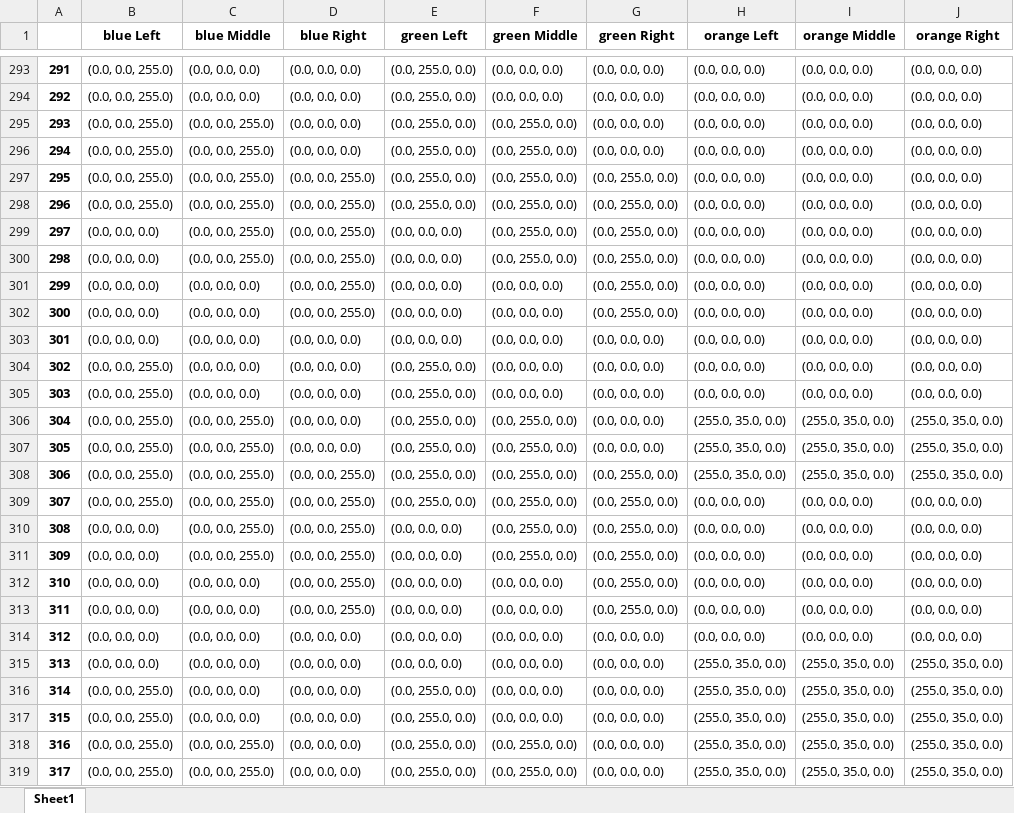
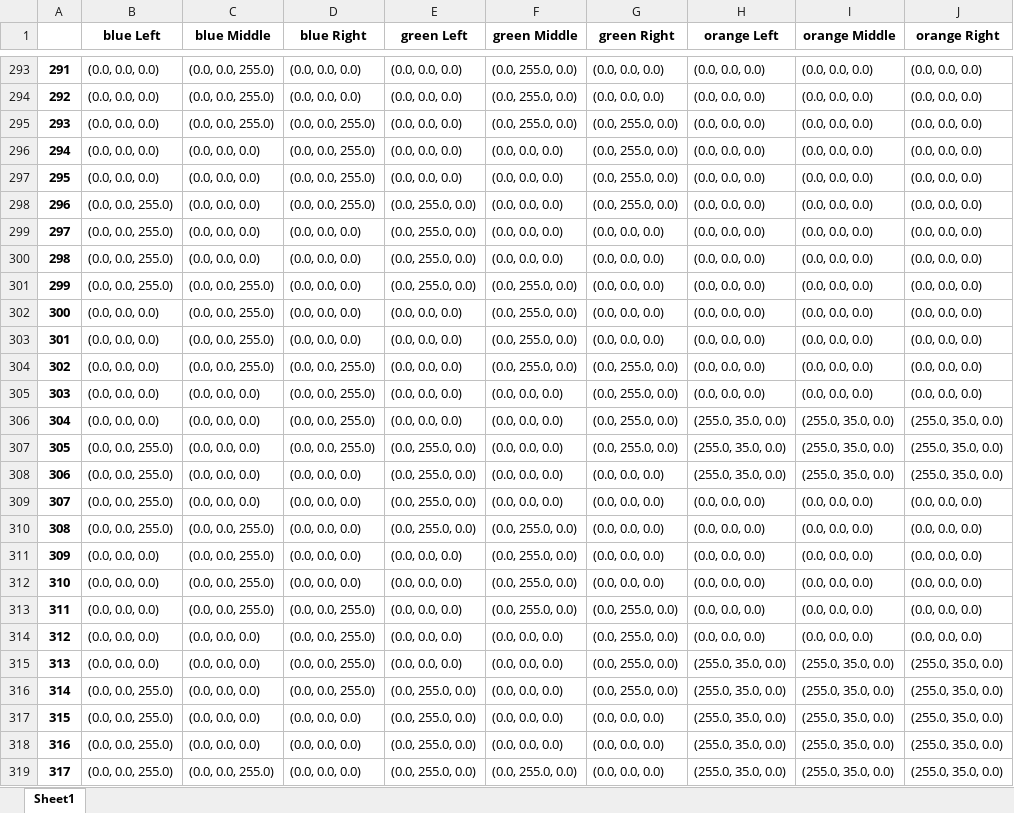
Before and after one commit to jcksnmdy/flagCode, an Excel workbook: song8.xlsx, sheet Sheet1, drawn as a sheet; only a part is shown, gaps mark what is left out; values as stored, in another font and other column widths than the file's, no borders; the diff covers the shown part only; the diff names each change by its address in the sheet, - before the commit and + after, or states it on an @@ line.

```diff
--- a/song8.xlsx (sheet Sheet1)
+++ b/song8.xlsx (sheet Sheet1)
-B293:B297 (blue Left): (0.0, 0.0, 255.0)
+B293:B297 (blue Left): (0.0, 0.0, 0.0)
-C293:C294 (blue Middle): (0.0, 0.0, 0.0)
+C293:C294 (blue Middle): (0.0, 0.0, 255.0)
-E293:E297 (green Left): (0.0, 255.0, 0.0)
+E293:E297 (green Left): (0.0, 0.0, 0.0)
-F293:F294 (green Middle): (0.0, 0.0, 0.0)
+F293:F294 (green Middle): (0.0, 255.0, 0.0)
-D295:D296 (blue Right): (0.0, 0.0, 0.0)
+D295:D296 (blue Right): (0.0, 0.0, 255.0)
-G295:G296 (green Right): (0.0, 0.0, 0.0)
+G295:G296 (green Right): (0.0, 255.0, 0.0)
-C296:C300 (blue Middle): (0.0, 0.0, 255.0)
+C296:C300 (blue Middle): (0.0, 0.0, 0.0)
-F296:F300 (green Middle): (0.0, 255.0, 0.0)
+F296:F300 (green Middle): (0.0, 0.0, 0.0)
-B299:B301 (blue Left): (0.0, 0.0, 0.0)
+B299:B301 (blue Left): (0.0, 0.0, 255.0)
-D299:D302 (blue Right): (0.0, 0.0, 255.0)
+D299:D302 (blue Right): (0.0, 0.0, 0.0)
-E299:E301 (green Left): (0.0, 0.0, 0.0)
+E299:E301 (green Left): (0.0, 255.0, 0.0)
-G299:G302 (green Right): (0.0, 255.0, 0.0)
+G299:G302 (green Right): (0.0, 0.0, 0.0)
-C301:C304 (blue Middle): (0.0, 0.0, 0.0)
+C301:C304 (blue Middle): (0.0, 0.0, 255.0)
-F301:F304 (green Middle): (0.0, 0.0, 0.0)
+F301:F304 (green Middle): (0.0, 255.0, 0.0)
-B304:B306 (blue Left): (0.0, 0.0, 255.0)
+B304:B306 (blue Left): (0.0, 0.0, 0.0)
-D304:D307 (blue Right): (0.0, 0.0, 0.0)
+D304:D307 (blue Right): (0.0, 0.0, 255.0)
-E304:E306 (green Left): (0.0, 255.0, 0.0)
+E304:E306 (green Left): (0.0, 0.0, 0.0)
-G304:G307 (green Right): (0.0, 0.0, 0.0)
+G304:G307 (green Right): (0.0, 255.0, 0.0)
-C306:C309 (blue Middle): (0.0, 0.0, 255.0)
+C306:C309 (blue Middle): (0.0, 0.0, 0.0)
-F306:F309 (green Middle): (0.0, 255.0, 0.0)
+F306:F309 (green Middle): (0.0, 0.0, 0.0)
-D308:D312 (blue Right): (0.0, 0.0, 255.0)
+D308:D312 (blue Right): (0.0, 0.0, 0.0)
-G308:G312 (green Right): (0.0, 255.0, 0.0)
+G308:G312 (green Right): (0.0, 0.0, 0.0)
-B310 (blue Left): (0.0, 0.0, 0.0)
+B310 (blue Left): (0.0, 0.0, 255.0)
-E310 (green Left): (0.0, 0.0, 0.0)
+E310 (green Left): (0.0, 255.0, 0.0)
-C312:C313 (blue Middle): (0.0, 0.0, 0.0)
+C312:C313 (blue Middle): (0.0, 0.0, 255.0)
-F312:F313 (green Middle): (0.0, 0.0, 0.0)
+F312:F313 (green Middle): (0.0, 255.0, 0.0)
-D314:D316 (blue Right): (0.0, 0.0, 0.0)
+D314:D316 (blue Right): (0.0, 0.0, 255.0)
-G314:G316 (green Right): (0.0, 0.0, 0.0)
+G314:G316 (green Right): (0.0, 255.0, 0.0)
-C318 (blue Middle): (0.0, 0.0, 255.0)
+C318 (blue Middle): (0.0, 0.0, 0.0)
-F318 (green Middle): (0.0, 255.0, 0.0)
+F318 (green Middle): (0.0, 0.0, 0.0)
```
Also changed, not shown: 866 edited cells elsewhere in this sheet, 6 other files.
